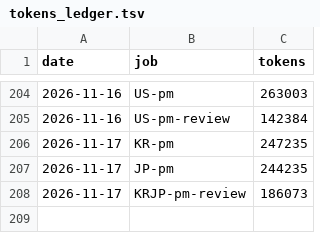
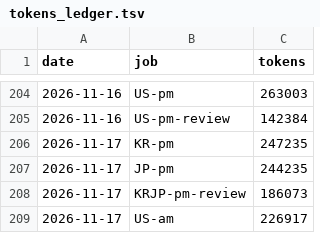
Before and after one commit to trustlj-cpu/Playground_01, a TSV file: docs/handover/tokens_ledger.tsv, drawn as a sheet; only a part is shown, gaps mark what is left out.

```diff
--- a/docs/handover/tokens_ledger.tsv
+++ b/docs/handover/tokens_ledger.tsv
@@ -208 +208,2 @@ date	job	tokens
 2026-11-17	KRJP-pm-review	186073
+2026-11-17	US-am	226917
```
